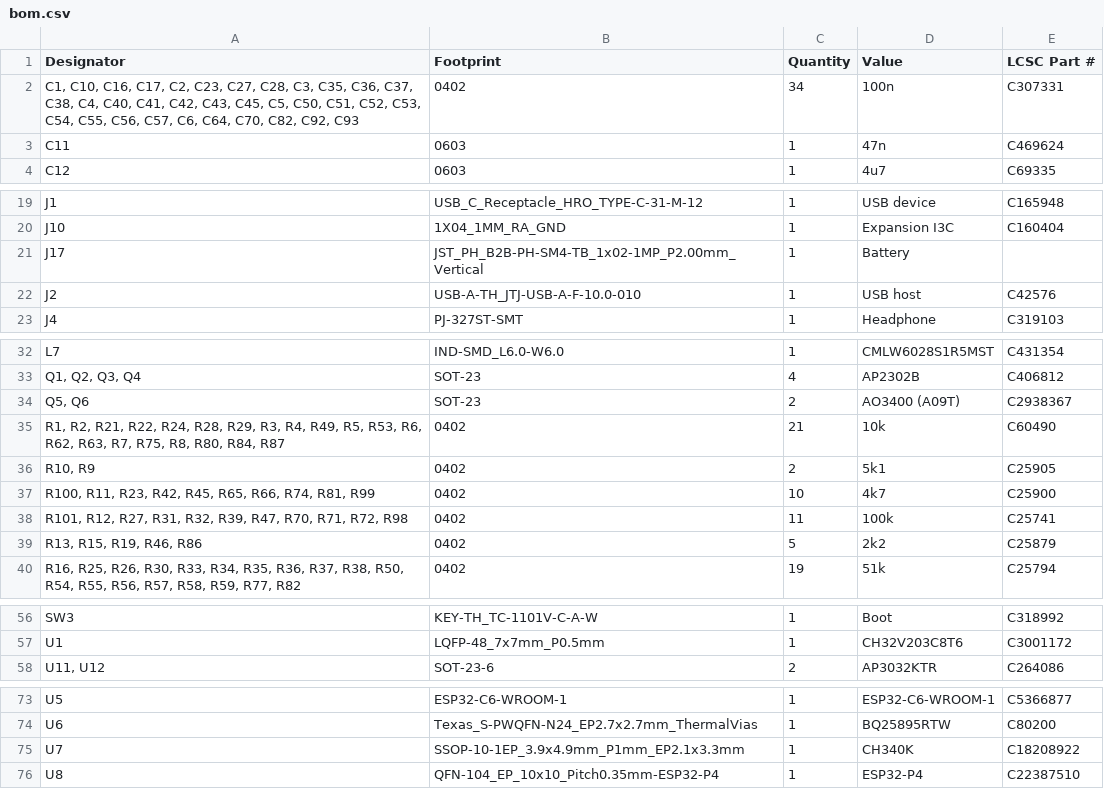
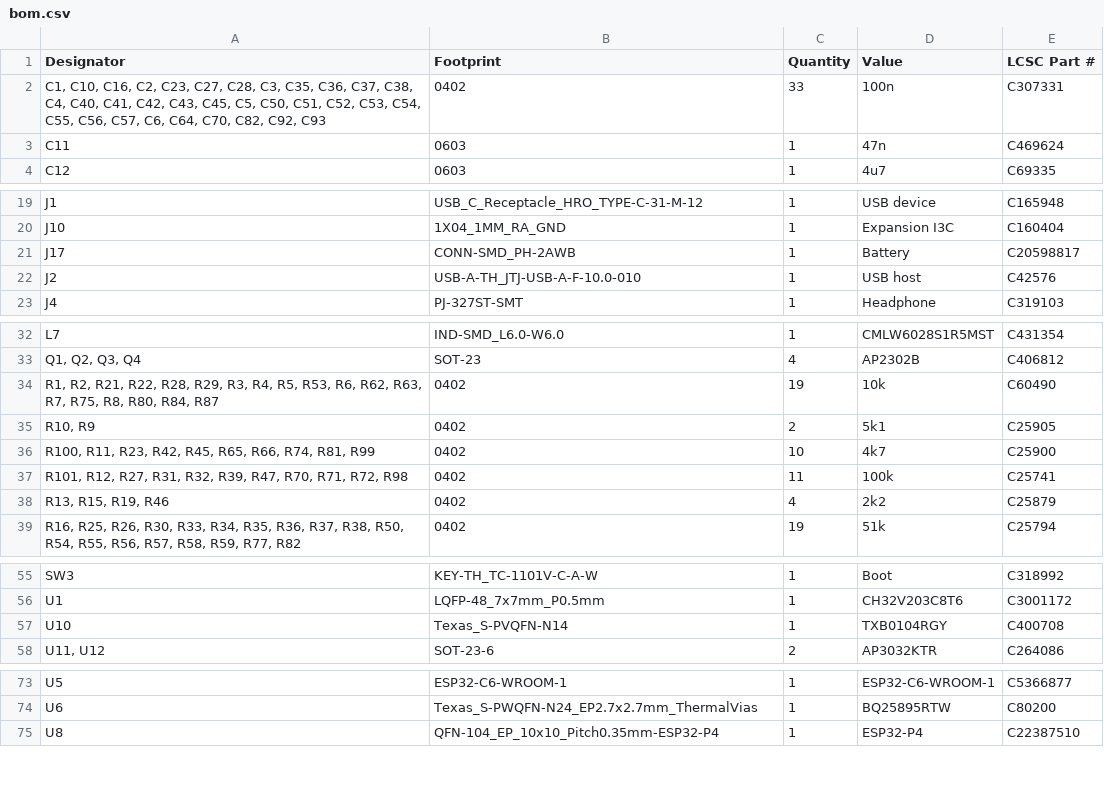
Before and after one commit to Nicolai-Electronics/tanmatsu-hardware, a CSV file: production/bom.csv, drawn as a sheet; only a part is shown, gaps mark what is left out.

```diff
--- a/production/bom.csv
+++ b/production/bom.csv
@@ -1,3 +1,3 @@
 Designator,Footprint,Quantity,Value,LCSC Part #
-"C1, C10, C16, C17, C2, C23, C27, C28, C3, C35, C36, C37, C38, C4, C40, C41, C42, C43, C45, C5, C50, C51, C52, C53, C54, C55, C56, C57, C6, C64, C70, C82, C92, C93",0402,34,100n,C307331
+"C1, C10, C16, C2, C23, C27, C28, C3, C35, C36, C37, C38, C4, C40, C41, C42, C43, C45, C5, C50, C51, C52, C53, C54, C55, C56, C57, C6, C64, C70, C82, C92, C93",0402,33,100n,C307331
 C11,0603,1,47n,C469624
@@ -20,3 +20,3 @@ J1,USB_C_Receptacle_HRO_TYPE-C-31-M-12,1,USB device,C165948
 J10,1X04_1MM_RA_GND,1,Expansion I3C,C160404
-J17,JST_PH_B2B-PH-SM4-TB_1x02-1MP_P2.00mm_Vertical,1,Battery,
+J17,CONN-SMD_PH-2AWB,1,Battery,C20598817
 J2,USB-A-TH_JTJ-USB-A-F-10.0-010,1,USB host,C42576
@@ -33,4 +33,3 @@ L7,IND-SMD_L6.0-W6.0,1,CMLW6028S1R5MST,C431354
 "Q1, Q2, Q3, Q4",SOT-23,4,AP2302B,C406812
-"Q5, Q6",SOT-23,2,AO3400 (A09T),C2938367
-"R1, R2, R21, R22, R24, R28, R29, R3, R4, R49, R5, R53, R6, R62, R63, R7, R75, R8, R80, R84, R87",0402,21,10k,C60490
+"R1, R2, R21, R22, R28, R29, R3, R4, R5, R53, R6, R62, R63, R7, R75, R8, R80, R84, R87",0402,19,10k,C60490
 "R10, R9",0402,2,5k1,C25905
@@ -38,3 +37,3 @@ L7,IND-SMD_L6.0-W6.0,1,CMLW6028S1R5MST,C431354
 "R101, R12, R27, R31, R32, R39, R47, R70, R71, R72, R98",0402,11,100k,C25741
-"R13, R15, R19, R46, R86",0402,5,2k2,C25879
+"R13, R15, R19, R46",0402,4,2k2,C25879
 "R16, R25, R26, R30, R33, R34, R35, R36, R37, R38, R50, R54, R55, R56, R57, R58, R59, R77, R82",0402,19,51k,C25794
@@ -57,2 +56,3 @@ SW3,KEY-TH_TC-1101V-C-A-W,1,Boot,C318992
 U1,LQFP-48_7x7mm_P0.5mm,1,CH32V203C8T6,C3001172
+U10,Texas_S-PVQFN-N14,1,TXB0104RGY,C400708
 "U11, U12",SOT-23-6,2,AP3032KTR,C264086
@@ -74,3 +74,2 @@ U5,ESP32-C6-WROOM-1,1,ESP32-C6-WROOM-1,C5366877
 U6,Texas_S-PWQFN-N24_EP2.7x2.7mm_ThermalVias,1,BQ25895RTW,C80200
-U7,SSOP-10-1EP_3.9x4.9mm_P1mm_EP2.1x3.3mm,1,CH340K,C18208922
 U8,QFN-104_EP_10x10_Pitch0.35mm-ESP32-P4,1,ESP32-P4,C22387510
```
Also changed, not shown: production/designators.csv, production/positions.csv, 14 other files.
